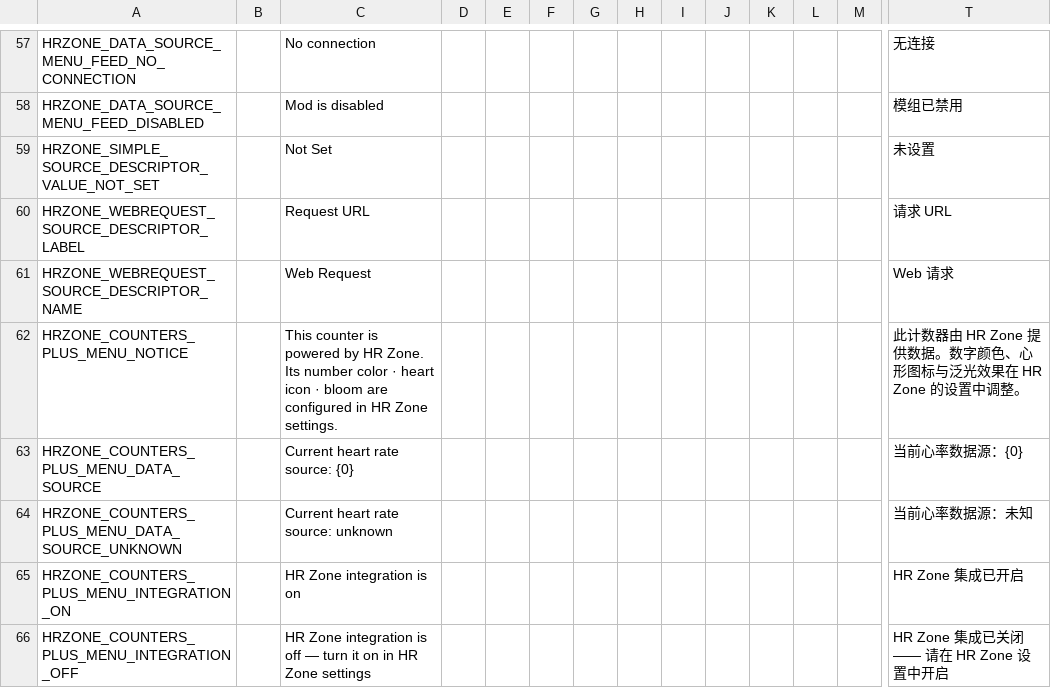
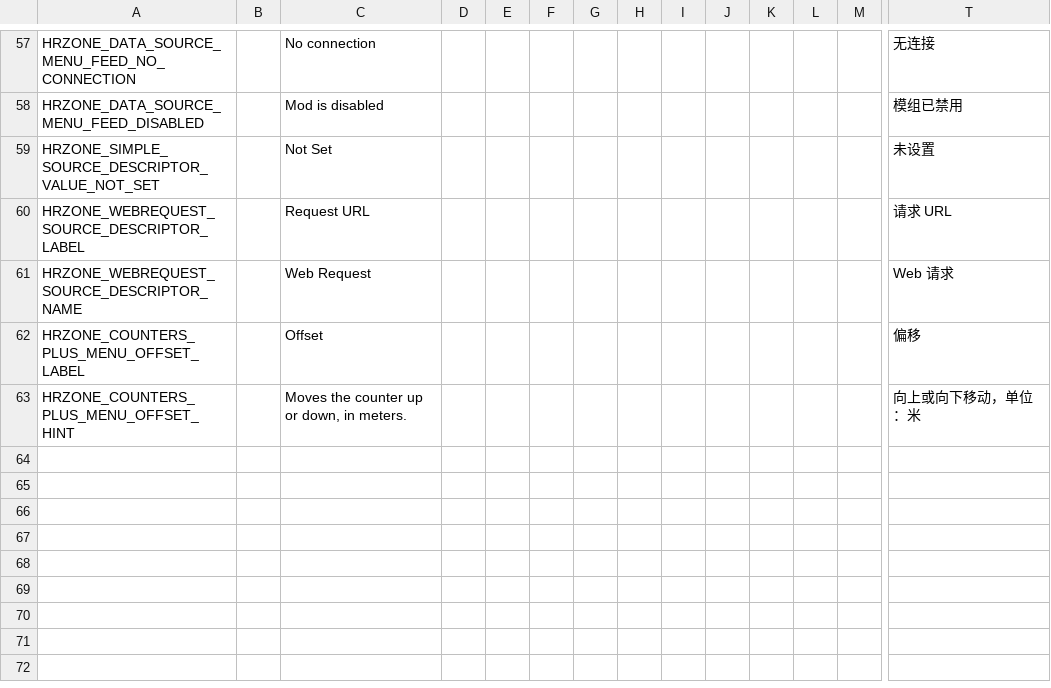
Before and after one commit to GxocT/HRZone, a CSV file: HRZone/Resources/Localization.csv, drawn as a sheet; only a part is shown, gaps mark what is left out; removed rows and columns are numbered as before the commit, all else as after; rows hold the shown columns only; the diff names each change by its address in the sheet, - before the commit and + after, or states it on an @@ line.

Commit message:
counters+: add the vertical offset slider for the hosted widget on the Counters+ HRZone page - PluginConfig gains CountersPlusOffsetY (float, meters, default 0, slider range -1.5..1.5 in 0.05 steps) and SetupCounter adds Vector2.up * CountersPlusOffsetY * canvasSettings.Size to the host's GetAnchoredPositionFromConfig * PositionScale anchor, the host canvas being scaled 1/Size so a meters-based setting converts to anchored units; offset 0 keeps every placement identical to before and other Counters+ counters stay put, the value applies at the next level start like the host's own Position/Distance, and it persists in HR Zone's own config so CountersPlus.json stays untouched; the Counters+ HRZone page becomes a single slider-setting bound through [UIValue(nameof(PluginConfig.CountersPlusOffsetY))] on SettingController (en Offset, zh offset key, plus a hover hint; the host's mock preview deliberately stays at the host anchor because it only knows the host's own placement), and its notice/data-source/integration text rows, their controller plumbing and five localization keys are dropped - they overflowed the host page container and repeated state already visible in HR Zone settings; release notes: new CountersPlusOffsetY config field, the HRZone page in Counters+ settings now carries only the Offset slider moving the widget at the next level start

```diff
--- a/HRZone/Resources/Localization.csv
+++ b/HRZone/Resources/Localization.csv
-row 62: HRZONE_COUNTERS_PLUS_MENU_NOTICE |  | This counter is powered by HR Zone. Its number color · heart icon · bloom are configured in HR Zone settings. |  |  |  |  |  |  |  |  |  |  | 此计数器由 HR Zone 提供数据。数字颜色、心形图标与泛光效果在 HR Zone 的设置中调整。
-row 63: HRZONE_COUNTERS_PLUS_MENU_DATA_SOURCE |  | Current heart rate source: {0} |  |  |  |  |  |  |  |  |  |  | 当前心率数据源：{0}
-row 64: HRZONE_COUNTERS_PLUS_MENU_DATA_SOURCE_UNKNOWN |  | Current heart rate source: unknown |  |  |  |  |  |  |  |  |  |  | 当前心率数据源：未知
-row 65: HRZONE_COUNTERS_PLUS_MENU_INTEGRATION_ON |  | HR Zone integration is on |  |  |  |  |  |  |  |  |  |  | HR Zone 集成已开启
-row 66: HRZONE_COUNTERS_PLUS_MENU_INTEGRATION_OFF |  | HR Zone integration is off — turn it on in HR Zone settings |  |  |  |  |  |  |  |  |  |  | HR Zone 集成已关闭 —— 请在 HR Zone 设置中开启
+row 62: HRZONE_COUNTERS_PLUS_MENU_OFFSET_LABEL |  | Offset |  |  |  |  |  |  |  |  |  |  | 偏移
+row 63: HRZONE_COUNTERS_PLUS_MENU_OFFSET_HINT |  | Moves the counter up or down, in meters. |  |  |  |  |  |  |  |  |  |  | 向上或向下移动，单位：米
```
Also changed, not shown: 6 other files.
